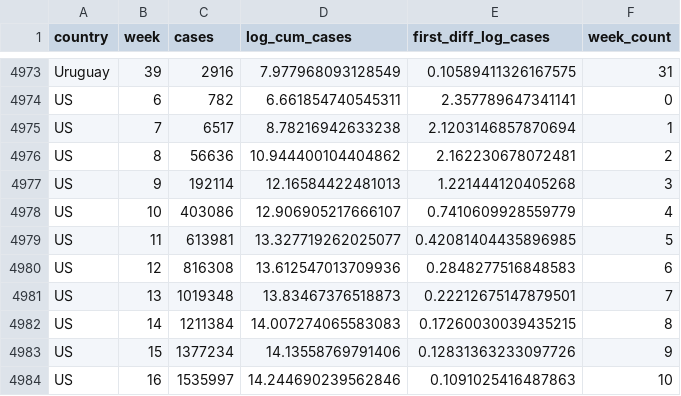
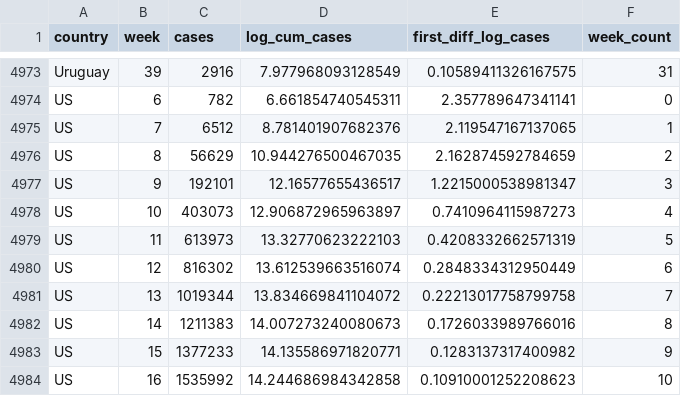
Before and after one commit to joelhay/joelhay.github.io, a CSV file: global_cases_100_latest.csv, drawn as a sheet; only a part is shown, gaps mark what is left out; the diff covers the shown part only.

```diff
--- a/global_cases_100_latest.csv
+++ b/global_cases_100_latest.csv
@@ -4974,11 +4974,11 @@ Uruguay,39,2916,7.977968093128549,0.10589411326167575,31
 US,6,782,6.661854740545311,2.357789647341141,0
-US,7,6517,8.78216942633238,2.1203146857870694,1
-US,8,56636,10.944400104404862,2.162230678072481,2
-US,9,192114,12.16584422481013,1.221444120405268,3
-US,10,403086,12.906905217666107,0.7410609928559779,4
-US,11,613981,13.327719262025077,0.42081404435896985,5
-US,12,816308,13.612547013709936,0.2848277516848583,6
-US,13,1019348,13.83467376518873,0.22212675147879501,7
-US,14,1211384,14.007274065583083,0.17260030039435215,8
-US,15,1377234,14.13558769791406,0.12831363233097726,9
-US,16,1535997,14.244690239562846,0.1091025416487863,10
+US,7,6512,8.781401907682376,2.119547167137065,1
+US,8,56629,10.944276500467035,2.162874592784659,2
+US,9,192101,12.16577655436517,1.2215000538981347,3
+US,10,403073,12.906872965963897,0.7410964115987273,4
+US,11,613973,13.32770623222103,0.4208332662571319,5
+US,12,816302,13.612539663516074,0.2848334312950449,6
+US,13,1019344,13.834669841104072,0.22213017758799758,7
+US,14,1211383,14.007273240080673,0.1726033989766016,8
+US,15,1377233,14.135586971820771,0.1283137317400982,9
+US,16,1535992,14.244686984342858,0.10910001252208623,10
```
Also changed, not shown: 67 edited cells elsewhere in this file, Daily_Datafiles/daily_latest.csv, 5 other files.
